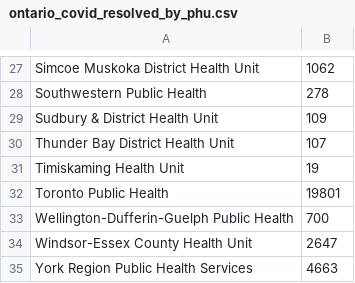
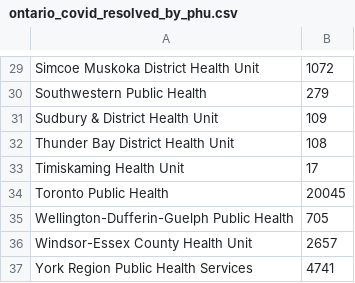
Before and after one commit to gbby/INF451-Course-Materials, a CSV file: data/ontario_covid_resolved_by_phu.csv, drawn as a sheet; only a part is shown, gaps mark what is left out; addresses are those after the commit; the diff covers the shown part only; the diff names each change by its address in the sheet, - before the commit and + after, or states it on an @@ line.

```diff
--- a/data/ontario_covid_resolved_by_phu.csv
+++ b/data/ontario_covid_resolved_by_phu.csv
-B29: 1062
+B29: 1072
-B30: 278
+B30: 279
-B32: 107
+B32: 108
-B33: 19
+B33: 17
-B34: 19801
+B34: 20045
-B35: 700
+B35: 705
-B36: 2647
+B36: 2657
-B37: 4663
+B37: 4741
```
Also changed, not shown: 2 added rows and 15 edited cells elsewhere in this file, data/ontario_covid_active_by_phu.csv, data/ontario_covid_deaths_by_phu.csv, 5 other files.
